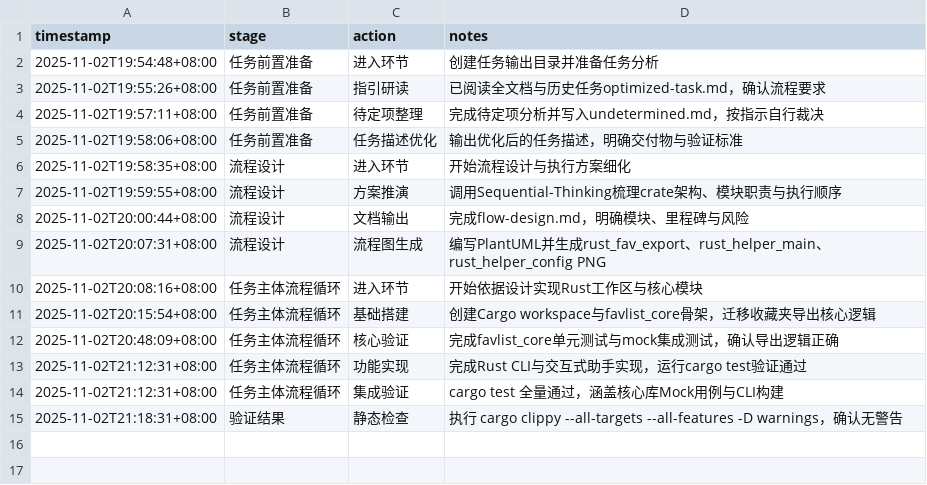
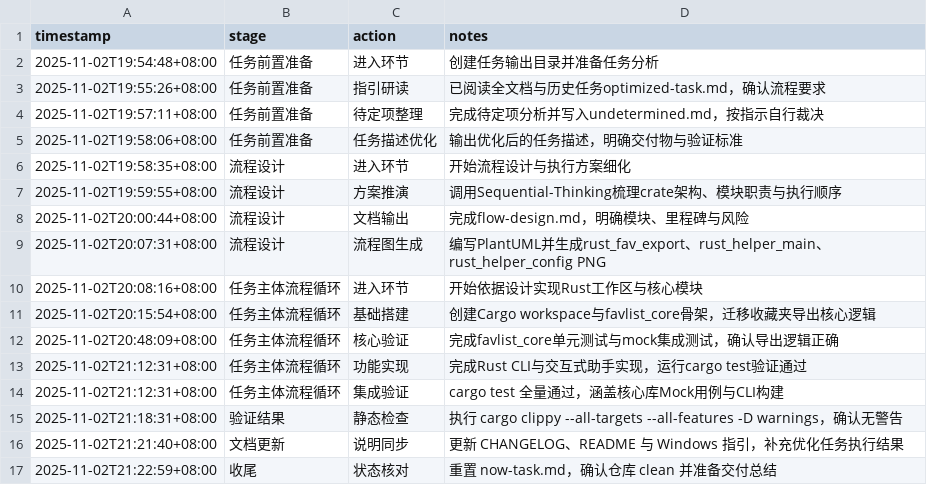
Before and after one commit to sayurinana/auto_download_favlist, a CSV file: ai-agent-output/2025-11-02T19-54-16_UTC+8_Rust收藏工具重构/AI-AGENT_working-status.csv, drawn as a sheet; the diff names each change by its address in the sheet, - before the commit and + after, or states it on an @@ line.

```diff
--- a/ai-agent-output/2025-11-02T19-54-16_UTC+8_Rust收藏工具重构/AI-AGENT_working-status.csv
+++ b/ai-agent-output/2025-11-02T19-54-16_UTC+8_Rust收藏工具重构/AI-AGENT_working-status.csv
+row 16: 2025-11-02T21:21:40+08:00 | 文档更新 | 说明同步 | 更新 CHANGELOG、README 与 Windows 指引，补充优化任务执行结果
+row 17: 2025-11-02T21:22:59+08:00 | 收尾 | 状态核对 | 重置 now-task.md，确认仓库 clean 并准备交付总结
```
Also changed, not shown: 1 other file.
